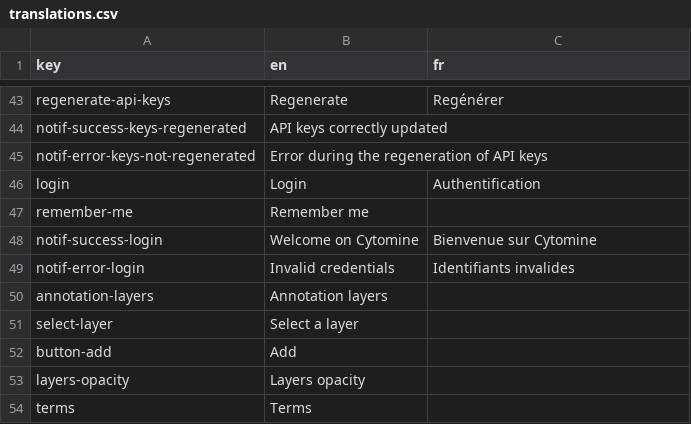
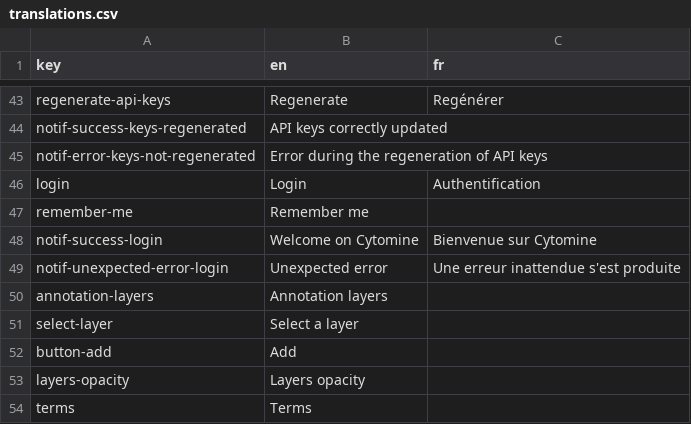
Before and after one commit to cytomine/Cytomine-Web-UI, a CSV file: src/locales/translations.csv, drawn as a sheet; only a part is shown, gaps mark what is left out; removed rows and columns are numbered as before the commit, all else as after; the diff names each change by its address in the sheet, - before the commit and + after, or states it on an @@ line.

Commit message:
Better handling of login

```diff
--- a/src/locales/translations.csv
+++ b/src/locales/translations.csv
-row 49: notif-error-login | Invalid credentials | Identifiants invalides
+row 49: notif-unexpected-error-login | Unexpected error | Une erreur inattendue s'est produite
```
Also changed, not shown: 3 other files.
